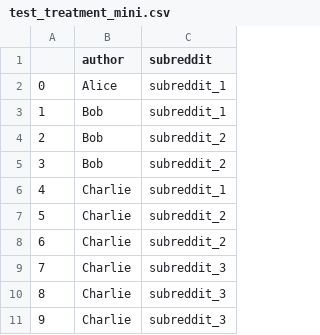
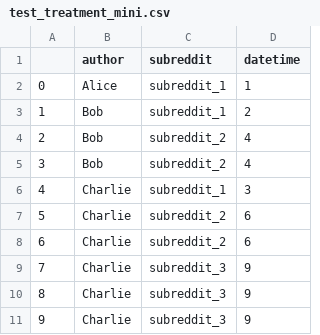
Before and after one commit to danconnolly91/Reddit-User-Matching, a CSV file: TestTreatmentData/test_treatment_mini.csv, drawn as a sheet; the diff names each change by its address in the sheet, - before the commit and + after, or states it on an @@ line.

```diff
--- a/TestTreatmentData/test_treatment_mini.csv
+++ b/TestTreatmentData/test_treatment_mini.csv
+column D (datetime), rows 2-11: 1 | 2 | 4 | 4 | 3 | 6 | 6 | 9 | 9 | 9
```
Also changed, not shown: 3 other files.
